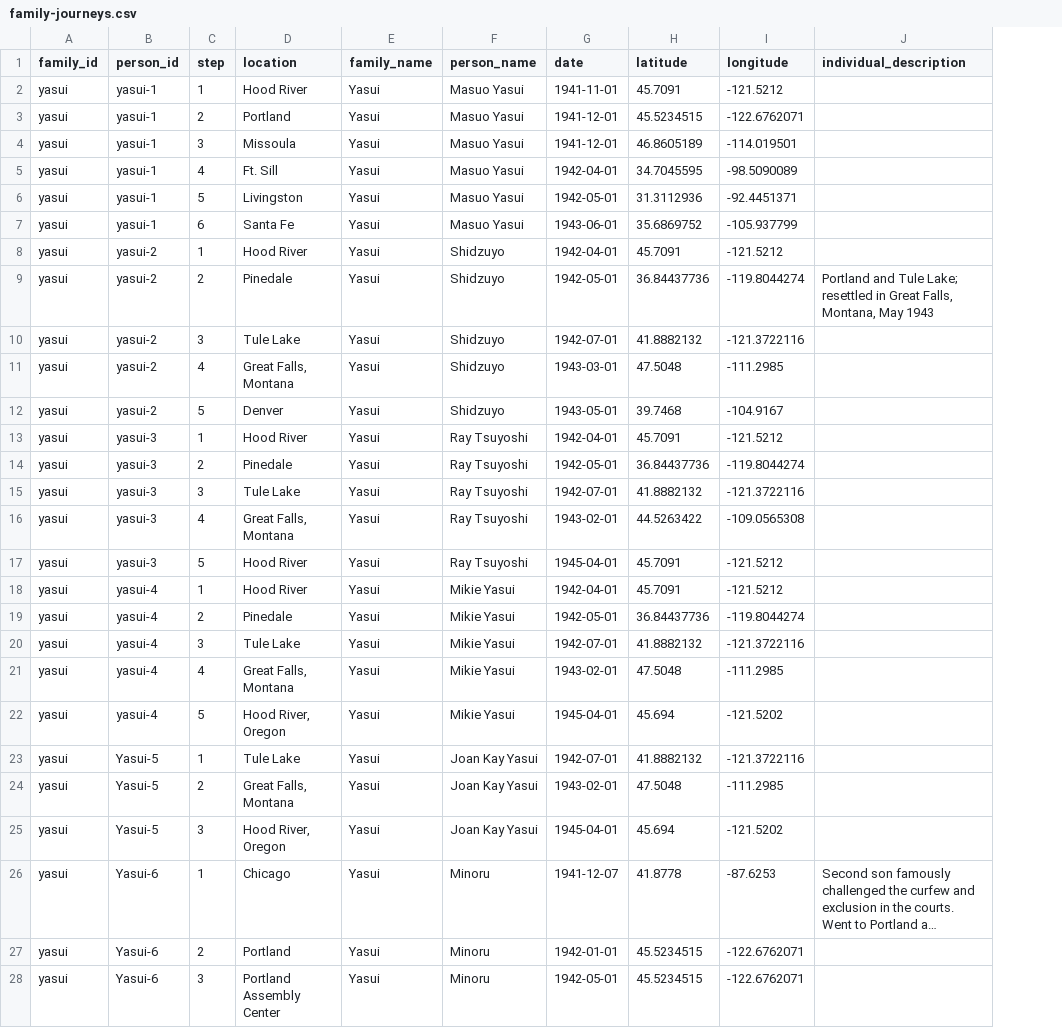
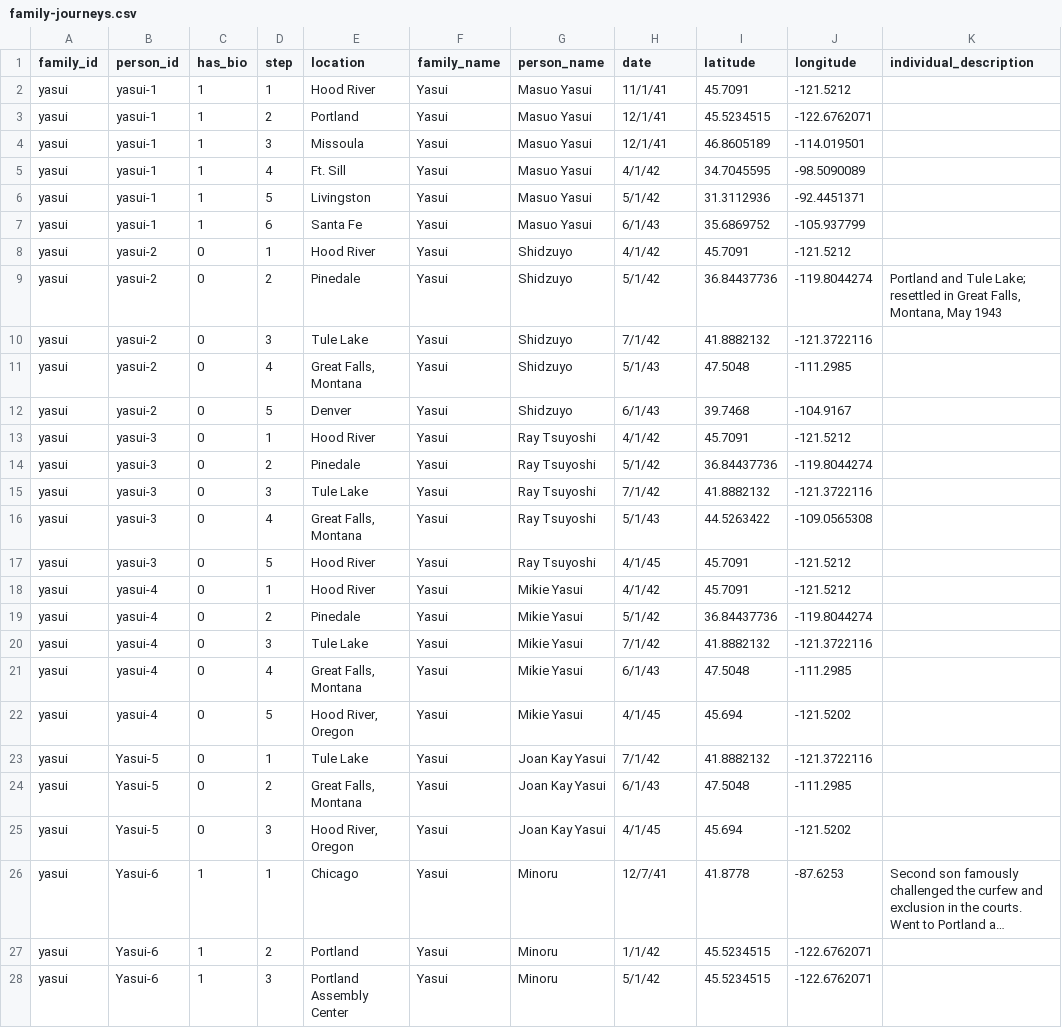
Before and after one commit to denshoproject/densho-sites-of-shame-data, a CSV file: public/family-journeys.csv, drawn as a sheet; only a part is shown; long unchanged cells end in …; addresses are those after the commit; the diff covers the shown part only; the diff names each change by its address in the sheet, - before the commit and + after, or states it on an @@ line.

Commit message:
Updated family-journeys.csv schema (1)

```diff
--- a/public/family-journeys.csv
+++ b/public/family-journeys.csv
+column C (has_bio), rows 2-28: 1 | 1 | 1 | 1 | 1 | 1 | 0 | 0 | 0 | 0 | 0 | 0 | 0 | 0 | 0 | 0 | 0 | 0 | 0 | 0 | 0 | 0 | 0 | 0 | 1 | 1 | 1
-H2 (date): 1941-11-01
+H2 (date): 11/1/41
-H3:H4 (date): 1941-12-01
+H3:H4 (date): 12/1/41
-H5 (date): 1942-04-01
+H5 (date): 4/1/42
-H6 (date): 1942-05-01
+H6 (date): 5/1/42
-H7 (date): 1943-06-01
+H7 (date): 6/1/43
-H8 (date): 1942-04-01
+H8 (date): 4/1/42
-H9 (date): 1942-05-01
+H9 (date): 5/1/42
-H10 (date): 1942-07-01
+H10 (date): 7/1/42
-H11 (date): 1943-03-01
+H11 (date): 5/1/43
-H12 (date): 1943-05-01
+H12 (date): 6/1/43
-H13 (date): 1942-04-01
+H13 (date): 4/1/42
-H14 (date): 1942-05-01
+H14 (date): 5/1/42
-H15 (date): 1942-07-01
+H15 (date): 7/1/42
-H16 (date): 1943-02-01
+H16 (date): 5/1/43
-H17 (date): 1945-04-01
+H17 (date): 4/1/45
-H18 (date): 1942-04-01
+H18 (date): 4/1/42
-H19 (date): 1942-05-01
+H19 (date): 5/1/42
-H20 (date): 1942-07-01
+H20 (date): 7/1/42
-H21 (date): 1943-02-01
+H21 (date): 6/1/43
-H22 (date): 1945-04-01
+H22 (date): 4/1/45
-H23 (date): 1942-07-01
+H23 (date): 7/1/42
-H24 (date): 1943-02-01
+H24 (date): 6/1/43
-H25 (date): 1945-04-01
+H25 (date): 4/1/45
-H26 (date): 1941-12-07
+H26 (date): 12/7/41
-H27 (date): 1942-01-01
+H27 (date): 1/1/42
-H28 (date): 1942-05-01
+H28 (date): 5/1/42
```
Also changed, not shown: 124 edited cells elsewhere in this file.
